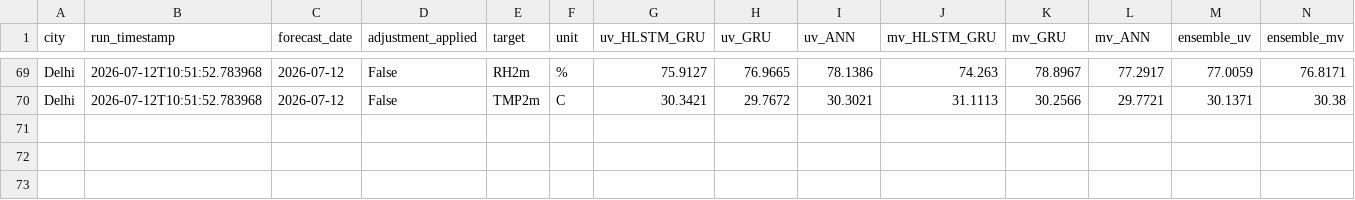
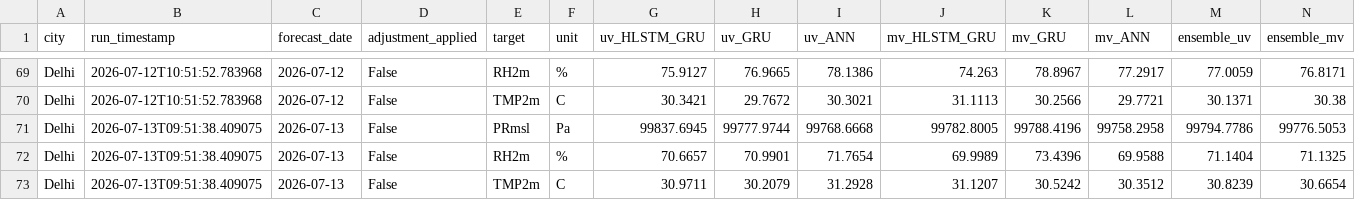
Before and after one commit to cdacaviral-source/cdacaviral-source-multicity-forecast-data-classical-om, a CSV file: data/om/Delhi/logs/forecast_log.csv, drawn as a sheet; only a part is shown, gaps mark what is left out; rows hold the shown columns only; the diff names each change by its address in the sheet, - before the commit and + after, or states it on an @@ line.

Commit message:
[Delhi] forecast_log.csv 2026-07-13

```diff
--- a/data/om/Delhi/logs/forecast_log.csv
+++ b/data/om/Delhi/logs/forecast_log.csv
+row 71: Delhi | 2026-07-13T09:51:38.409075 | 2026-07-13 | False | PRmsl | Pa | 99837.6945 | 99777.9744 | 99768.6668 | 99782.8005 | 99788.4196 | 99758.2958 | 99794.7786 | 99776.5053
+row 72: Delhi | 2026-07-13T09:51:38.409075 | 2026-07-13 | False | RH2m | % | 70.6657 | 70.9901 | 71.7654 | 69.9989 | 73.4396 | 69.9588 | 71.1404 | 71.1325
+row 73: Delhi | 2026-07-13T09:51:38.409075 | 2026-07-13 | False | TMP2m | C | 30.9711 | 30.2079 | 31.2928 | 31.1207 | 30.5242 | 30.3512 | 30.8239 | 30.6654
```
